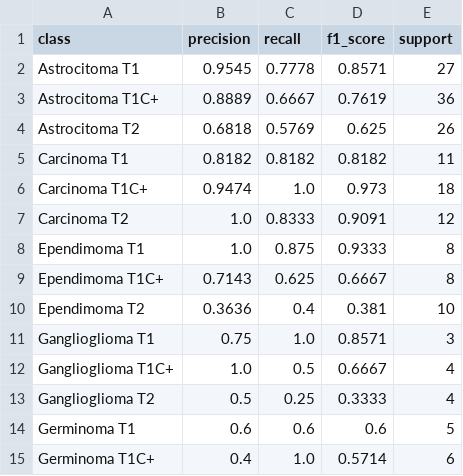
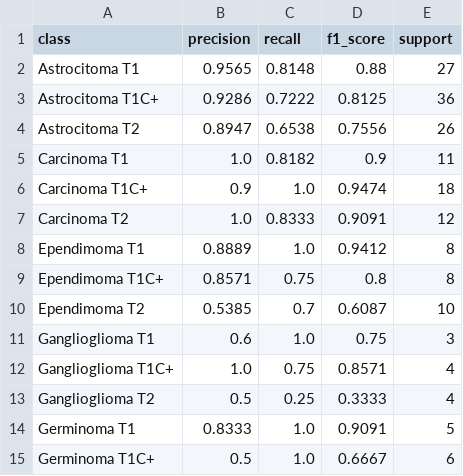
Before and after one commit to Beeshrm76/NeuroscanAI, a CSV file: evaluation_results/Ensemble_DenseNet_MobileNet_VGG16_per_class_metrics.csv, drawn as a sheet; only a part is shown; the diff covers the shown part only.

```diff
--- a/evaluation_results/Ensemble_DenseNet_MobileNet_VGG16_per_class_metrics.csv
+++ b/evaluation_results/Ensemble_DenseNet_MobileNet_VGG16_per_class_metrics.csv
@@ -1,15 +1,15 @@
 class,precision,recall,f1_score,support
-Astrocitoma T1,0.9545,0.7778,0.8571,27
-Astrocitoma T1C+,0.8889,0.6667,0.7619,36
-Astrocitoma T2,0.6818,0.5769,0.625,26
-Carcinoma T1,0.8182,0.8182,0.8182,11
-Carcinoma T1C+,0.9474,1.0,0.973,18
+Astrocitoma T1,0.9565,0.8148,0.88,27
+Astrocitoma T1C+,0.9286,0.7222,0.8125,36
+Astrocitoma T2,0.8947,0.6538,0.7556,26
+Carcinoma T1,1.0,0.8182,0.9,11
+Carcinoma T1C+,0.9,1.0,0.9474,18
 Carcinoma T2,1.0,0.8333,0.9091,12
-Ependimoma T1,1.0,0.875,0.9333,8
-Ependimoma T1C+,0.7143,0.625,0.6667,8
-Ependimoma T2,0.3636,0.4,0.381,10
-Ganglioglioma T1,0.75,1.0,0.8571,3
-Ganglioglioma T1C+,1.0,0.5,0.6667,4
+Ependimoma T1,0.8889,1.0,0.9412,8
+Ependimoma T1C+,0.8571,0.75,0.8,8
+Ependimoma T2,0.5385,0.7,0.6087,10
+Ganglioglioma T1,0.6,1.0,0.75,3
+Ganglioglioma T1C+,1.0,0.75,0.8571,4
 Ganglioglioma T2,0.5,0.25,0.3333,4
-Germinoma T1,0.6,0.6,0.6,5
-Germinoma T1C+,0.4,1.0,0.5714,6
+Germinoma T1,0.8333,1.0,0.9091,5
+Germinoma T1C+,0.5,1.0,0.6667,6
```
Also changed, not shown: 68 edited cells elsewhere in this file, evaluation_results/Ensemble_DenseNet_MobileNet_VGG16_confusion_matrix.csv, evaluation_results/summary_metrics.csv, 24 other files.
